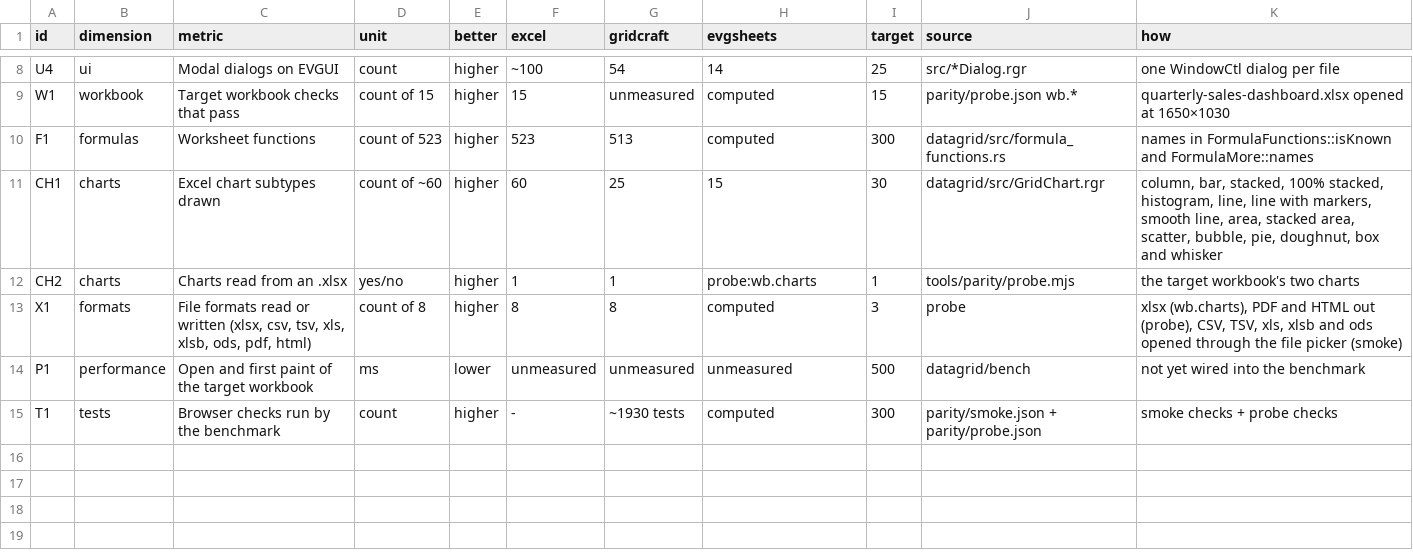
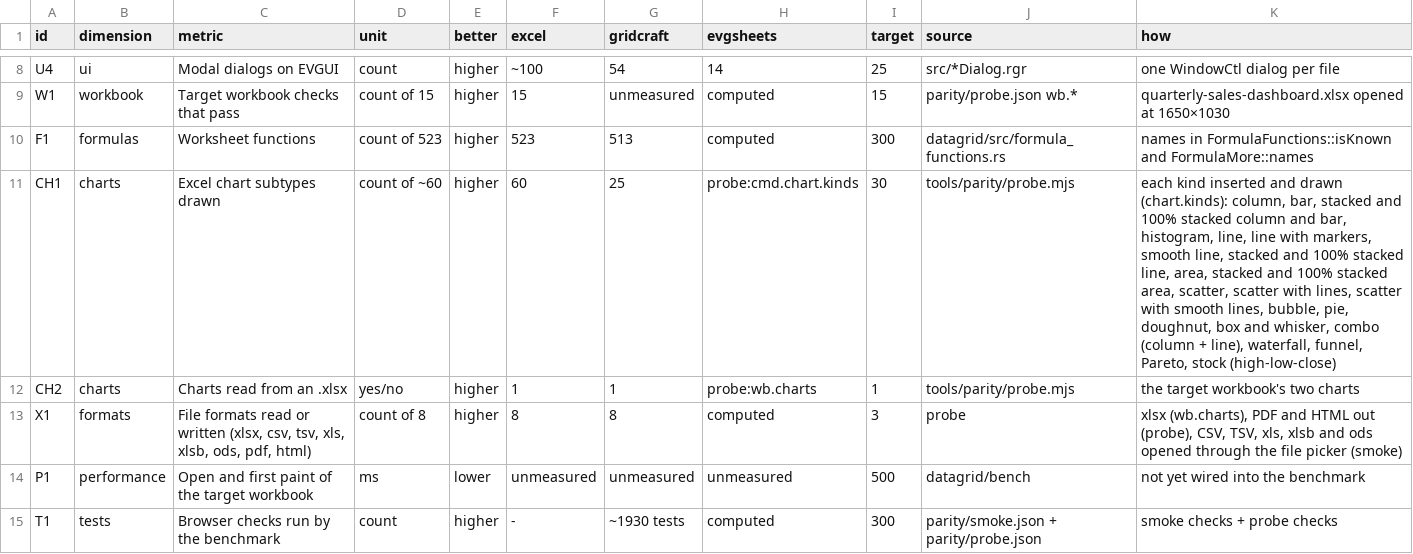
Before and after one commit to terotests/EVGSheets, a TSV file: parity/metrics.tsv, drawn as a sheet; only a part is shown, gaps mark what is left out.

```diff
--- a/parity/metrics.tsv
+++ b/parity/metrics.tsv
@@ -10,3 +10,3 @@ W1	workbook	Target workbook checks that pass	count of 15	higher	15	unmeasured	co
 F1	formulas	Worksheet functions	count of 523	higher	523	513	computed	300	datagrid/src/formula_functions.rs	names in FormulaFunctions::isKnown and FormulaMore::names
-CH1	charts	Excel chart subtypes drawn	count of ~60	higher	60	25	15	30	datagrid/src/GridChart.rgr	column, bar, stacked, 100% stacked, histogram, line, line with markers, smooth line, area, stacked area, scatter, bubble, pie, doughnut, box and whisker
+CH1	charts	Excel chart subtypes drawn	count of ~60	higher	60	25	probe:cmd.chart.kinds	30	tools/parity/probe.mjs	each kind inserted and drawn (chart.kinds): column, bar, stacked and 100% stacked column and bar, histogram, line, line with markers, smooth line, stacked and 100% stacked line, area, stacked and 100% stacked area, scatter, scatter with lines, scatter with smooth lines, bubble, pie, doughnut, box and whisker, combo (column + line), waterfall, funnel, Pareto, stock (high-low-close)
 CH2	charts	Charts read from an .xlsx	yes/no	higher	1	1	probe:wb.charts	1	tools/parity/probe.mjs	the target workbook's two charts
```
Also changed, not shown: parity/ui.tsv, 13 other files.
